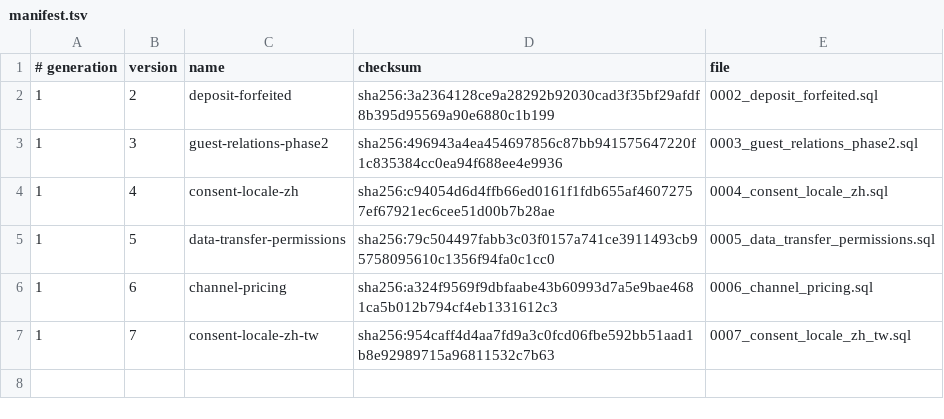
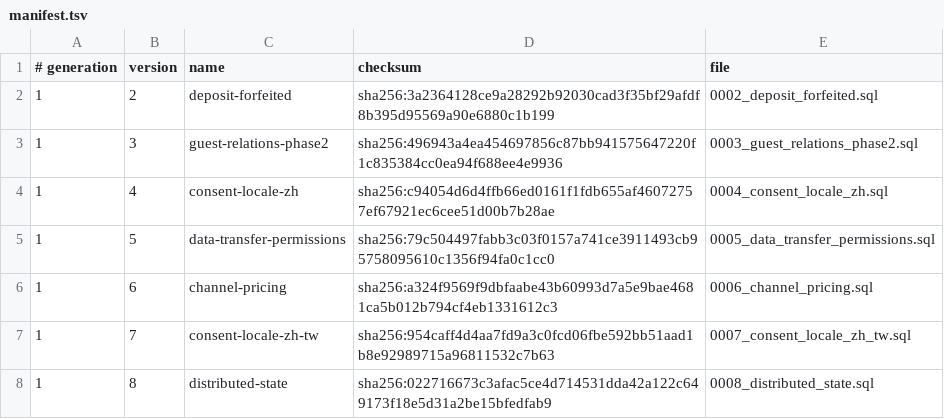
Before and after one commit to siewong007/hotel-app, a TSV file: hotel-app-be/database/postgres/patches/manifest.tsv, drawn as a sheet; the diff names each change by its address in the sheet, - before the commit and + after, or states it on an @@ line.

```diff
--- a/hotel-app-be/database/postgres/patches/manifest.tsv
+++ b/hotel-app-be/database/postgres/patches/manifest.tsv
+row 8: 1 | 8 | distributed-state | sha256:022716673c3afac5ce4d714531dda42a122c649173f18e5d31a2be15bfedfab9 | 0008_distributed_state.sql
```
Also changed, not shown: 8 other files.
